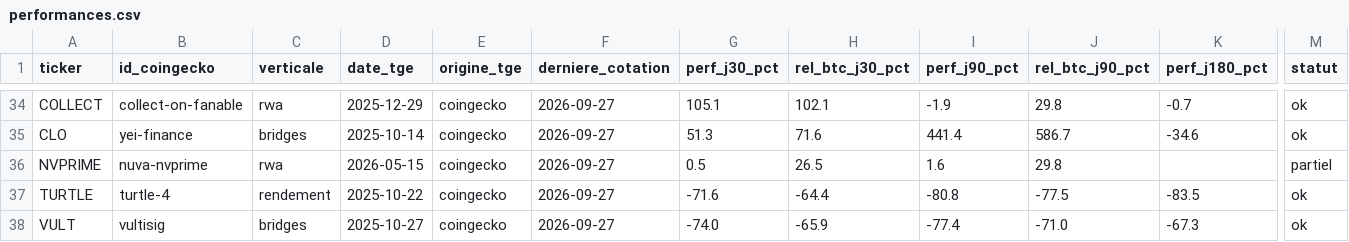
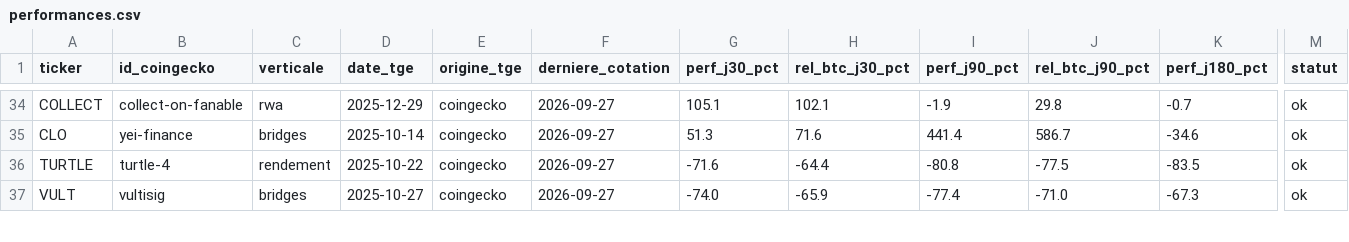
Before and after one commit to Kolkane/CryptoStonk, a CSV file: backtest/performances.csv, drawn as a sheet; only a part is shown, gaps mark what is left out; rows hold the shown columns only; the diff names each change by its address in the sheet, - before the commit and + after, or states it on an @@ line.

```diff
--- a/backtest/performances.csv
+++ b/backtest/performances.csv
-row 36: NVPRIME | nuva-nvprime | rwa | 2026-05-15 | coingecko | 2026-09-27 | 0.5 | 26.5 | 1.6 | 29.8 |  | partiel
```
Also changed, not shown: backtest/echantillon.csv, backtest/exclusions.csv, 2 other files.
